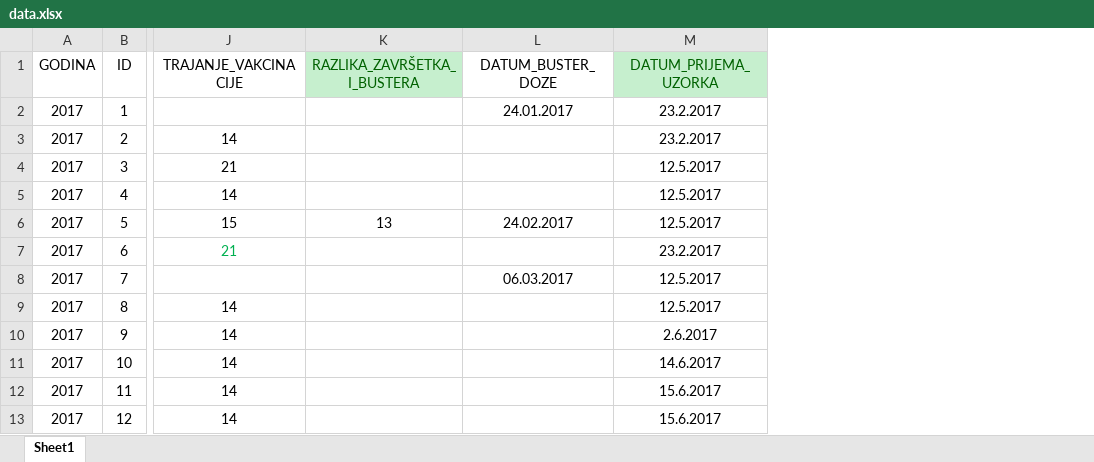
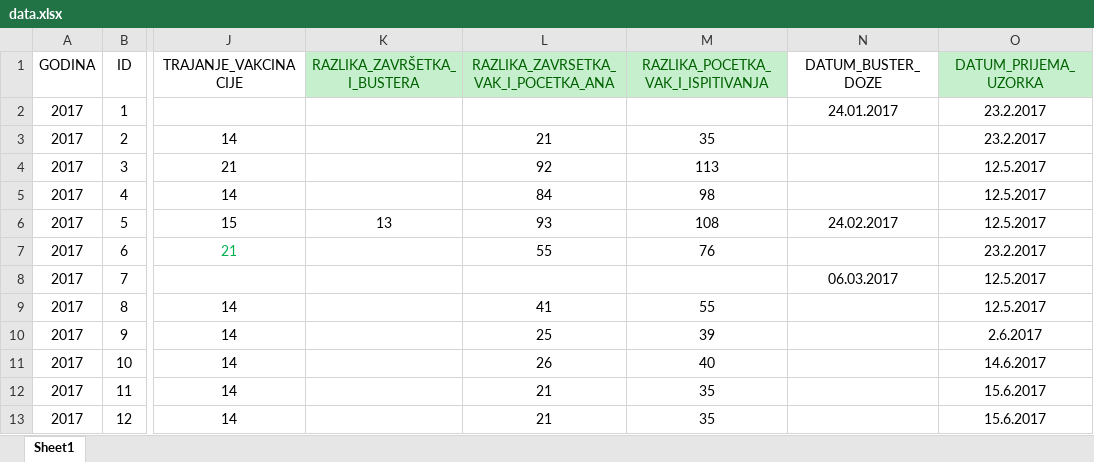
Before and after one commit to DamirBogdan39/AVP, an Excel workbook: data/data.xlsx, sheet Sheet1, drawn as a sheet; only a part is shown, gaps mark what is left out; values as stored, in another font and other column widths than the file's, no borders; the diff names each change by its address in the sheet, - before the commit and + after, or states it on an @@ line.

Commit message:
Završena analiza i kraj rada
Urađene sve potrebne analize i vizualizacije za projekat.

```diff
--- a/data/data.xlsx (sheet Sheet1)
+++ b/data/data.xlsx (sheet Sheet1)
+column L, rows 1-13: RAZLIKA_ZAVRSETKA_VAK_I_POCETKA_ANA |  | 21 | 92 | 84 | 93 | 55 |  | 41 | 25 | 26 | 21 | 21
+column M, rows 1-13: RAZLIKA_POCETKA_VAK_I_ISPITIVANJA |  | 35 | 113 | 98 | 108 | 76 |  | 55 | 39 | 40 | 35 | 35
```
Also changed, not shown: 4 other files.
